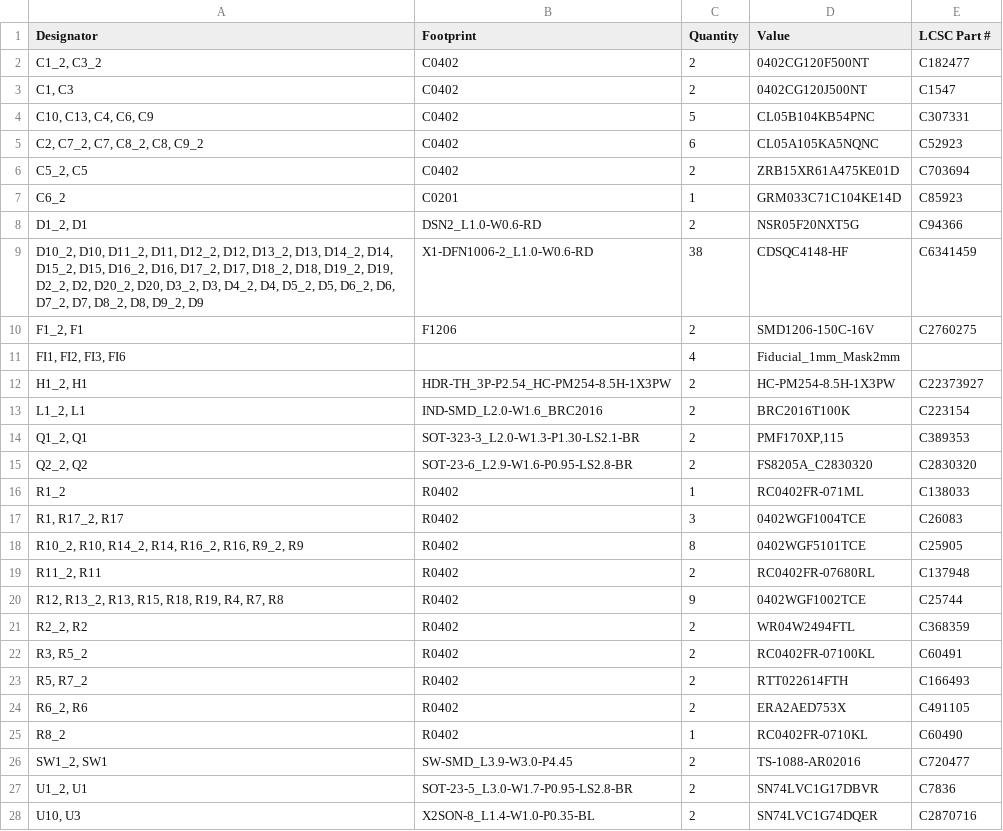
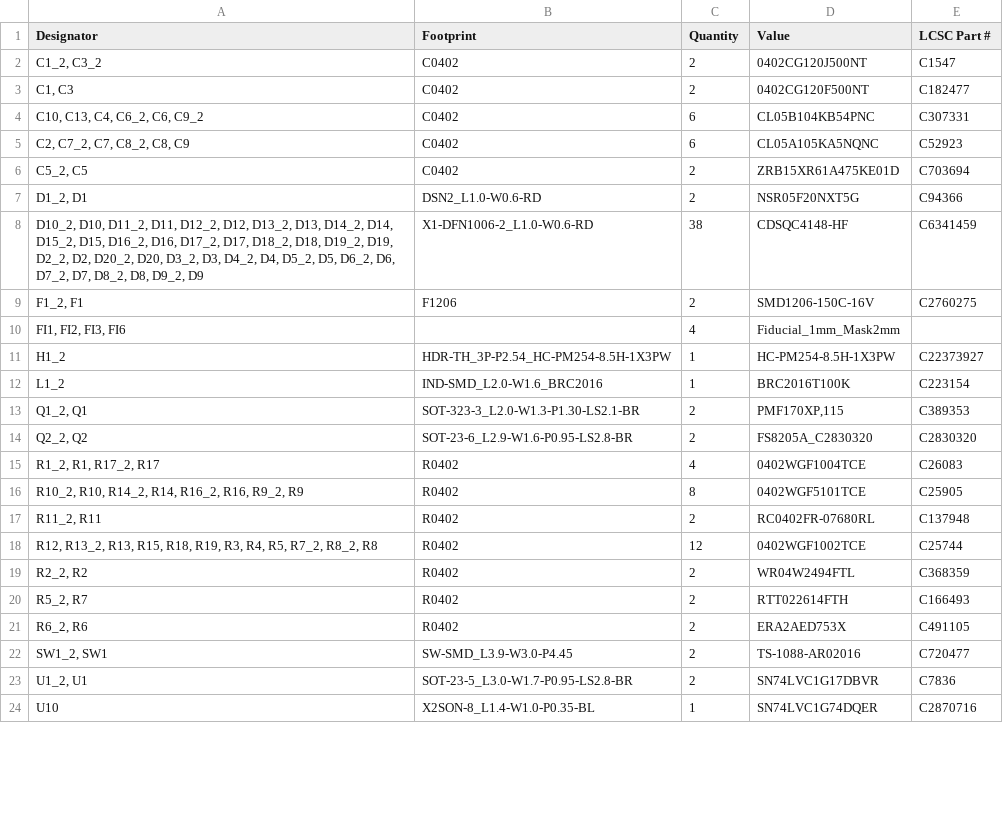
Before and after one commit to willko22/Alvea, a CSV file: kicad/production/panel_bom.csv, drawn as a sheet; only a part is shown; the diff covers the shown part only.

```diff
--- a/kicad/production/panel_bom.csv
+++ b/kicad/production/panel_bom.csv
@@ -1,8 +1,7 @@
 Designator,Footprint,Quantity,Value,LCSC Part #
-"C1_2, C3_2",C0402,2,0402CG120F500NT,C182477
-"C1, C3",C0402,2,0402CG120J500NT,C1547
-"C10, C13, C4, C6, C9",C0402,5,CL05B104KB54PNC,C307331
-"C2, C7_2, C7, C8_2, C8, C9_2",C0402,6,CL05A105KA5NQNC,C52923
+"C1_2, C3_2",C0402,2,0402CG120J500NT,C1547
+"C1, C3",C0402,2,0402CG120F500NT,C182477
+"C10, C13, C4, C6_2, C6, C9_2",C0402,6,CL05B104KB54PNC,C307331
+"C2, C7_2, C7, C8_2, C8, C9",C0402,6,CL05A105KA5NQNC,C52923
 "C5_2, C5",C0402,2,ZRB15XR61A475KE01D,C703694
-C6_2,C0201,1,GRM033C71C104KE14D,C85923
 "D1_2, D1",DSN2_L1.0-W0.6-RD,2,NSR05F20NXT5G,C94366
@@ -11,18 +10,15 @@ C6_2,C0201,1,GRM033C71C104KE14D,C85923
 "FI1, FI2, FI3, FI6",,4,Fiducial_1mm_Mask2mm,
-"H1_2, H1",HDR-TH_3P-P2.54_HC-PM254-8.5H-1X3PW,2,HC-PM254-8.5H-1X3PW,C22373927
-"L1_2, L1",IND-SMD_L2.0-W1.6_BRC2016,2,BRC2016T100K,C223154
+H1_2,HDR-TH_3P-P2.54_HC-PM254-8.5H-1X3PW,1,HC-PM254-8.5H-1X3PW,C22373927
+L1_2,IND-SMD_L2.0-W1.6_BRC2016,1,BRC2016T100K,C223154
 "Q1_2, Q1",SOT-323-3_L2.0-W1.3-P1.30-LS2.1-BR,2,"PMF170XP,115",C389353
 "Q2_2, Q2",SOT-23-6_L2.9-W1.6-P0.95-LS2.8-BR,2,FS8205A_C2830320,C2830320
-R1_2,R0402,1,RC0402FR-071ML,C138033
-"R1, R17_2, R17",R0402,3,0402WGF1004TCE,C26083
+"R1_2, R1, R17_2, R17",R0402,4,0402WGF1004TCE,C26083
 "R10_2, R10, R14_2, R14, R16_2, R16, R9_2, R9",R0402,8,0402WGF5101TCE,C25905
 "R11_2, R11",R0402,2,RC0402FR-07680RL,C137948
-"R12, R13_2, R13, R15, R18, R19, R4, R7, R8",R0402,9,0402WGF1002TCE,C25744
+"R12, R13_2, R13, R15, R18, R19, R3, R4, R5, R7_2, R8_2, R8",R0402,12,0402WGF1002TCE,C25744
 "R2_2, R2",R0402,2,WR04W2494FTL,C368359
-"R3, R5_2",R0402,2,RC0402FR-07100KL,C60491
-"R5, R7_2",R0402,2,RTT022614FTH,C166493
+"R5_2, R7",R0402,2,RTT022614FTH,C166493
 "R6_2, R6",R0402,2,ERA2AED753X,C491105
-R8_2,R0402,1,RC0402FR-0710KL,C60490
 "SW1_2, SW1",SW-SMD_L3.9-W3.0-P4.45,2,TS-1088-AR02016,C720477
 "U1_2, U1",SOT-23-5_L3.0-W1.7-P0.95-LS2.8-BR,2,SN74LVC1G17DBVR,C7836
-"U10, U3",X2SON-8_L1.4-W1.0-P0.35-BL,2,SN74LVC1G74DQER,C2870716
+U10,X2SON-8_L1.4-W1.0-P0.35-BL,1,SN74LVC1G74DQER,C2870716
```
Also changed, not shown: 8 edited cells elsewhere in this file, kicad/production/panel_positions.csv, 55 other files.
